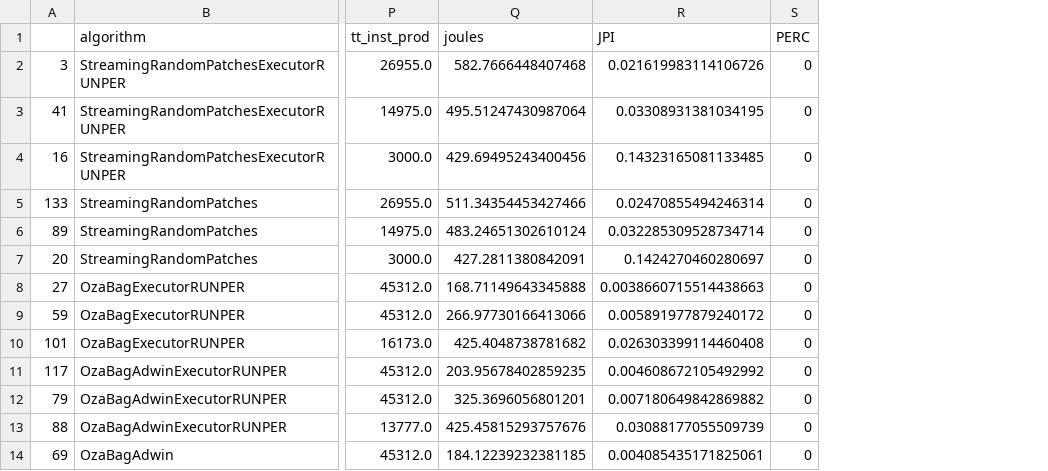
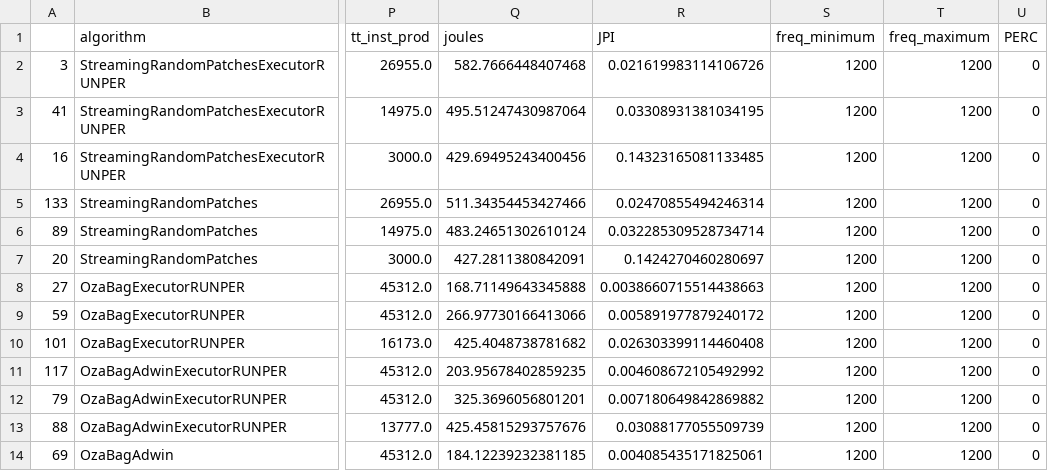
Before and after one commit to HPCSys-Lab/tecnhiques-reduce-consumption-energy, a CSV file: results/socket/19-03-2022/4/tdf-1200x1200.csv, drawn as a sheet; only a part is shown, gaps mark what is left out; the diff names each change by its address in the sheet, - before the commit and + after, or states it on an @@ line.

```diff
--- a/results/socket/19-03-2022/4/tdf-1200x1200.csv
+++ b/results/socket/19-03-2022/4/tdf-1200x1200.csv
+column S (freq_minimum), rows 2-14: all 1200
+column T (freq_maximum), rows 2-14: all 1200
```
Also changed, not shown: parsed_csvs/data-batch-vs-acc-1200-1200.csv, parsed_csvs/data-batch-vs-acc-600-1200.csv, 19 other files.
